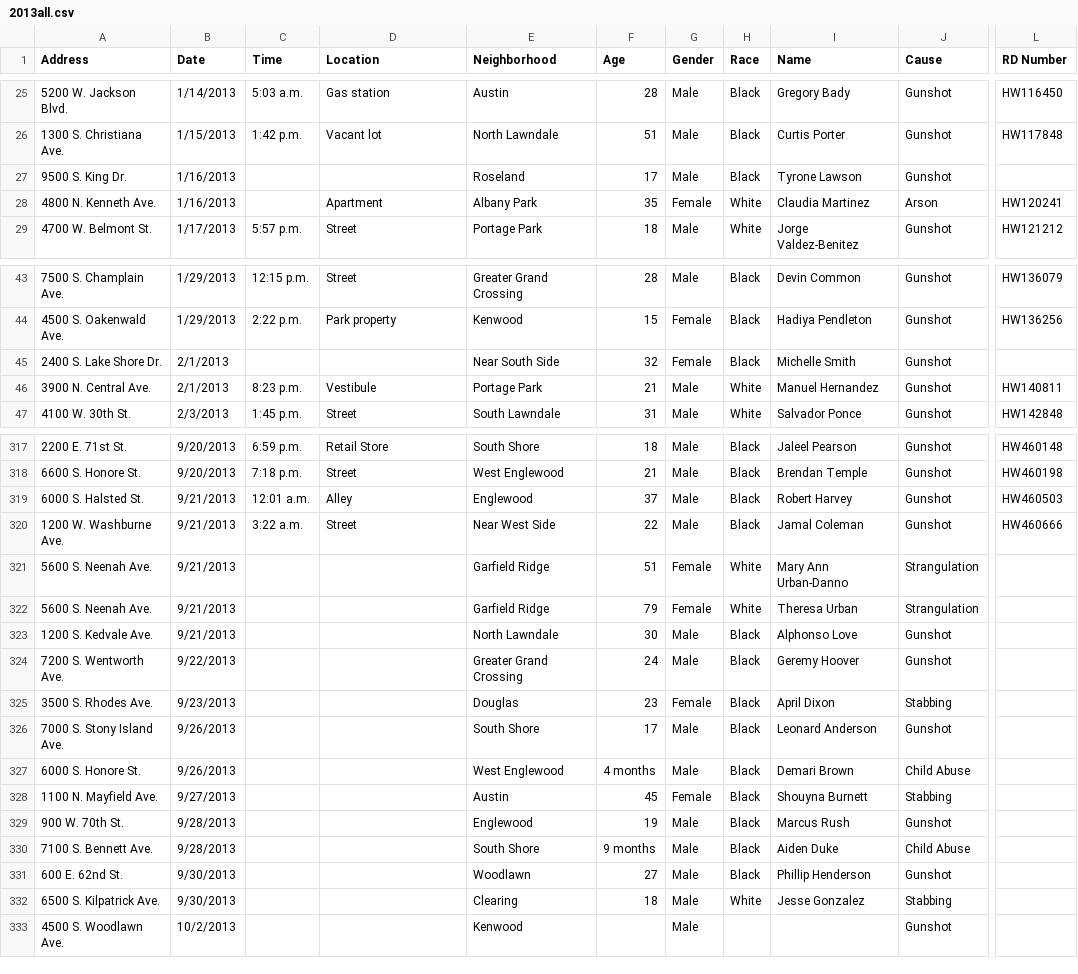
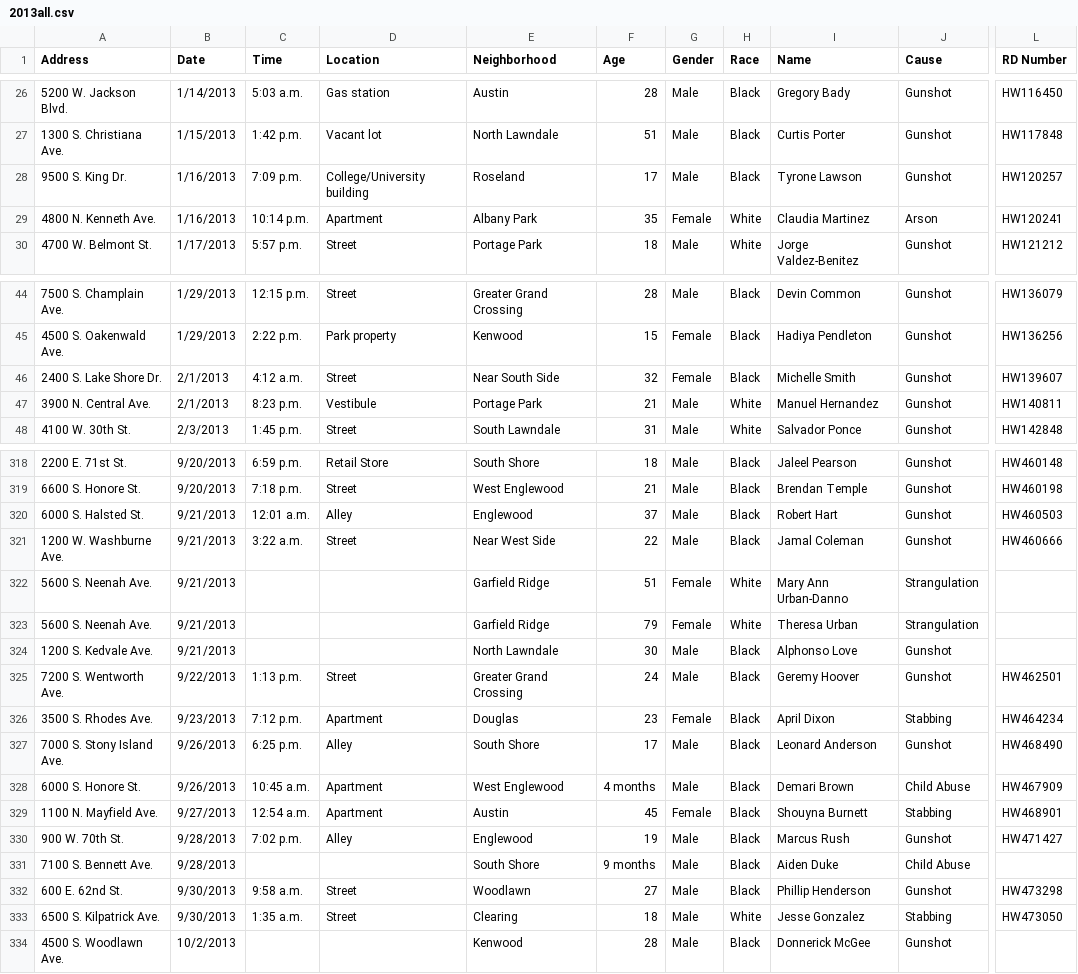
Before and after one commit to scoland/chicago-shootings, a CSV file: public/seed_data/2013all.csv, drawn as a sheet; only a part is shown, gaps mark what is left out; addresses are those after the commit; the diff covers the shown part only; the diff names each change by its address in the sheet, - before the commit and + after, or states it on an @@ line.

```diff
--- a/public/seed_data/2013all.csv
+++ b/public/seed_data/2013all.csv
-C28 (Time): (empty)
+C28 (Time): 7:09 p.m.
-D28 (Location): (empty)
+D28 (Location): College/University building
-L28 (RD Number): (empty)
+L28 (RD Number): HW120257
-C29 (Time): (empty)
+C29 (Time): 10:14 p.m.
-C46 (Time): (empty)
+C46 (Time): 4:12 a.m.
-D46 (Location): (empty)
+D46 (Location): Street
-L46 (RD Number): (empty)
+L46 (RD Number): HW139607
-I320 (Name): Robert Harvey
+I320 (Name): Robert Hart
-C325 (Time): (empty)
+C325 (Time): 1:13 p.m.
-D325 (Location): (empty)
+D325 (Location): Street
-L325 (RD Number): (empty)
+L325 (RD Number): HW462501
-C326 (Time): (empty)
+C326 (Time): 7:12 p.m.
-D326 (Location): (empty)
+D326 (Location): Apartment
-L326 (RD Number): (empty)
+L326 (RD Number): HW464234
-C327 (Time): (empty)
+C327 (Time): 6:25 p.m.
-D327 (Location): (empty)
+D327 (Location): Alley
-L327 (RD Number): (empty)
+L327 (RD Number): HW468490
-C328 (Time): (empty)
+C328 (Time): 10:45 a.m.
-D328:D329 (Location): (empty)
+D328:D329 (Location): Apartment
-L328 (RD Number): (empty)
+L328 (RD Number): HW467909
-C329 (Time): (empty)
+C329 (Time): 12:54 a.m.
-L329 (RD Number): (empty)
+L329 (RD Number): HW468901
-C330 (Time): (empty)
+C330 (Time): 7:02 p.m.
-D330 (Location): (empty)
+D330 (Location): Alley
-L330 (RD Number): (empty)
+L330 (RD Number): HW471427
-C332 (Time): (empty)
+C332 (Time): 9:58 a.m.
-D332:D333 (Location): (empty)
+D332:D333 (Location): Street
-L332 (RD Number): (empty)
+L332 (RD Number): HW473298
-C333 (Time): (empty)
+C333 (Time): 1:35 a.m.
-L333 (RD Number): (empty)
+L333 (RD Number): HW473050
-F334 (Age): (empty)
+F334 (Age): 28
-H334 (Race): (empty)
+H334 (Race): Black
-I334 (Name): (empty)
+I334 (Name): Donnerick McGee
```
Also changed, not shown: 1 added row and 54 edited cells elsewhere in this file, 2 other files.
